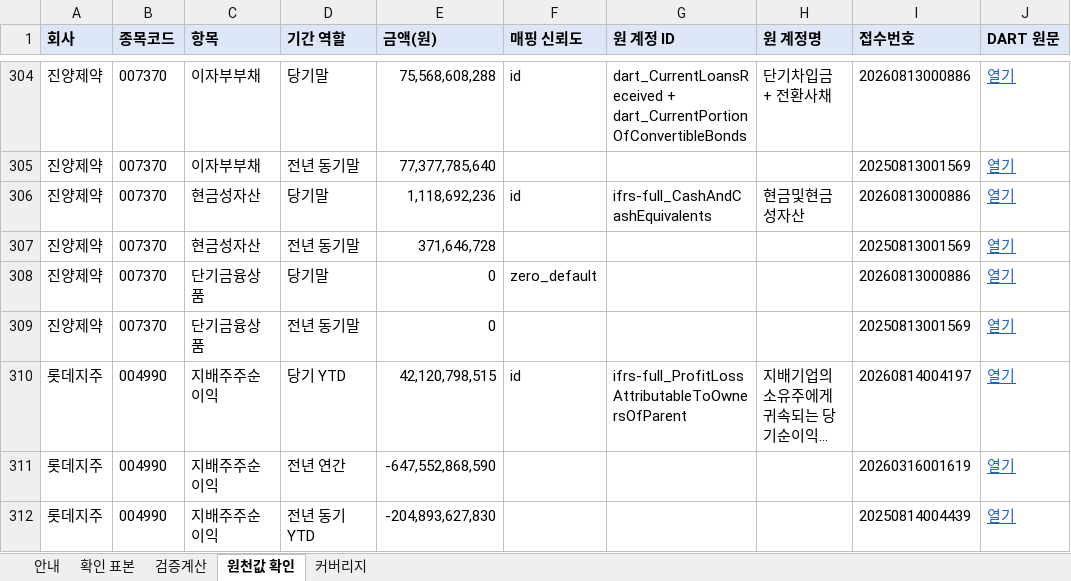
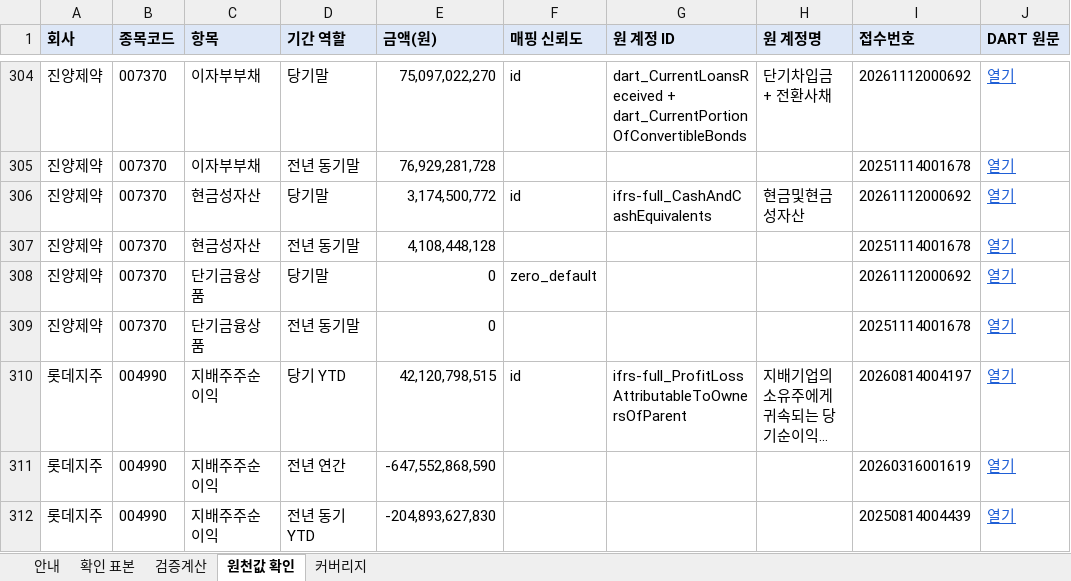
Before and after one commit to Geon-E/quant-screener, an Excel workbook: reports/phase1/verification_workbook.xlsx, sheet 원천값 확인, drawn as a sheet; only a part is shown, gaps mark what is left out; long unchanged cells end in …; values as stored, in another font and other column widths than the file's, no borders; the diff covers the shown part only; the diff names each change by its address in the sheet, - before the commit and + after, or states it on an @@ line.

```diff
--- a/reports/phase1/verification_workbook.xlsx (sheet 원천값 확인)
+++ b/reports/phase1/verification_workbook.xlsx (sheet 원천값 확인)
-E304 (금액(원)): 75,568,608,288
+E304 (금액(원)): 75,097,022,270
-I304 (접수번호): 20260813000886
+I304 (접수번호): 20261112000692
-E305 (금액(원)): 77,377,785,640
+E305 (금액(원)): 76,929,281,728
-I305 (접수번호): 20250813001569
+I305 (접수번호): 20251114001678
-E306 (금액(원)): 1,118,692,236
+E306 (금액(원)): 3,174,500,772
-I306 (접수번호): 20260813000886
+I306 (접수번호): 20261112000692
-E307 (금액(원)): 371,646,728
+E307 (금액(원)): 4,108,448,128
-I307 (접수번호): 20250813001569
+I307 (접수번호): 20251114001678
-I308 (접수번호): 20260813000886
+I308 (접수번호): 20261112000692
-I309 (접수번호): 20250813001569
+I309 (접수번호): 20251114001678
```
Also changed, not shown: 32 edited cells elsewhere in this sheet, sheet 검증계산, sheet 확인 표본, 12 other files.
